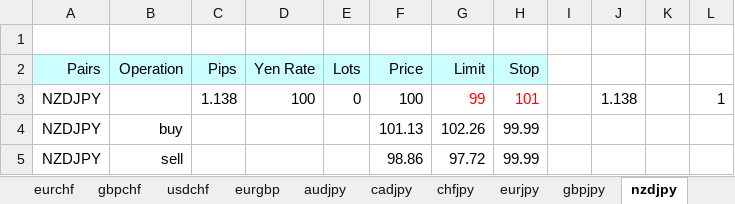
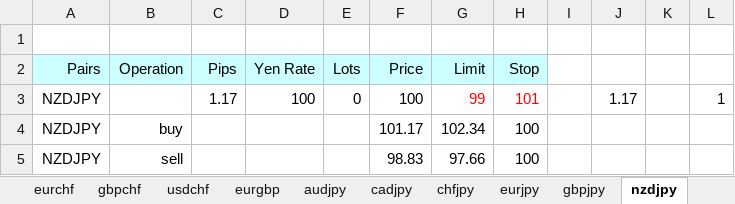
Before and after one commit to atsushi20150730/volatility, an Excel workbook: volatility/src/calc_new.xlsx, sheet nzdjpy, drawn as a sheet; values as stored, in another font and other column widths than the file's, no borders; the diff names each change by its address in the sheet, - before the commit and + after, or states it on an @@ line.

```diff
--- a/volatility/src/calc_new.xlsx (sheet nzdjpy)
+++ b/volatility/src/calc_new.xlsx (sheet nzdjpy)
-C3 (Pips): 1.138
+C3 (Pips): 1.17
-J3: 1.138
+J3: 1.17
-F4 (Price): 101.13
+F4 (Price): 101.17
-G4 (Limit): 102.26
+G4 (Limit): 102.34
-H4:H5 (Stop): 99.99
+H4:H5 (Stop): 100
-F5 (Price): 98.86
+F5 (Price): 98.83
-G5 (Limit): 97.72
+G5 (Limit): 97.66
```
Also changed, not shown: sheet master, sheet usdjpy, sheet usdcad, sheet audjpy, sheet cadjpy, sheet chfjpy, 14 more sheets.
